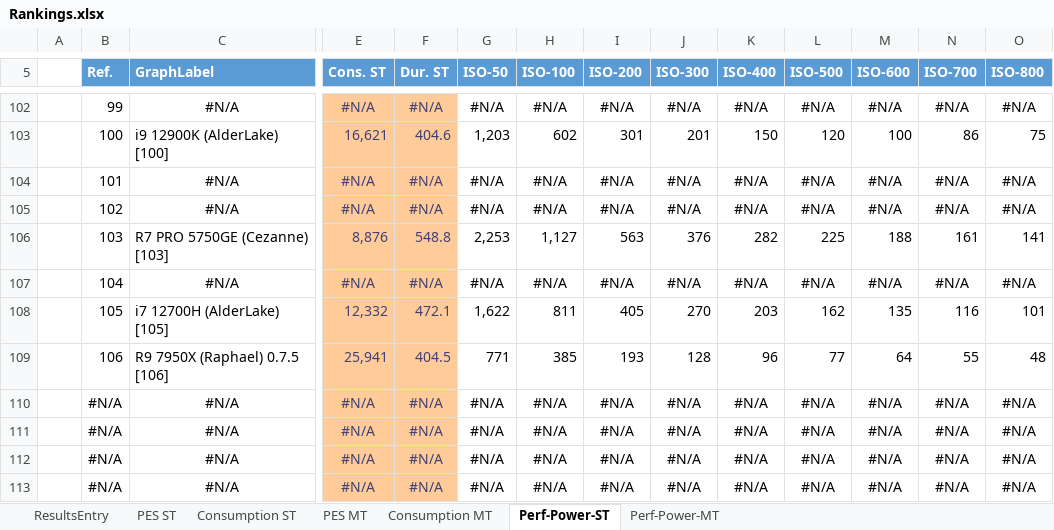
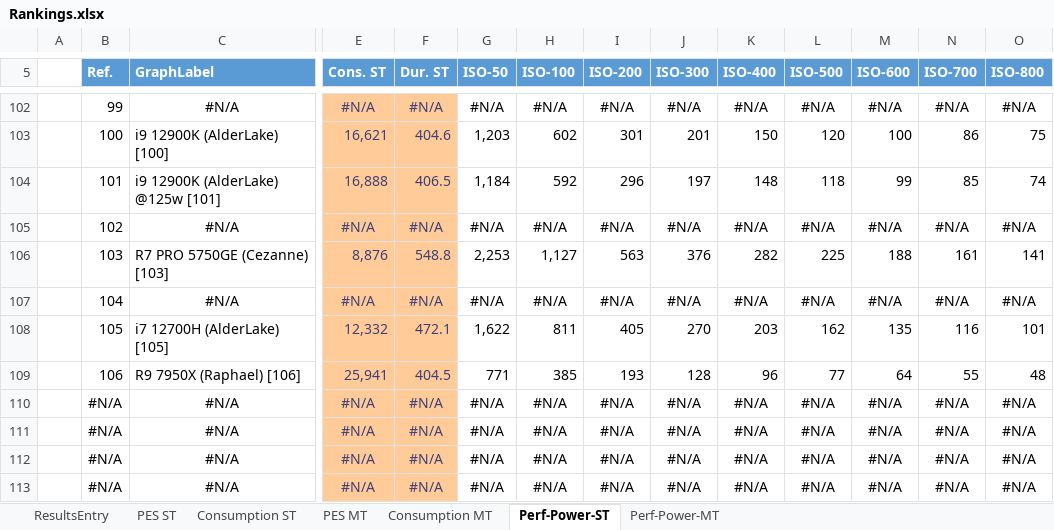
Before and after one commit to BrsVgl/PerformanceEfficiencySuite, an Excel workbook: Ranking/Rankings.xlsx, sheet Perf-Power-ST, drawn as a sheet; only a part is shown, gaps mark what is left out; values as stored, in another font and other column widths than the file's, no borders; charts and pictures and table styles not drawn; removed rows and columns are numbered as before the commit, all else as after; rows hold the shown columns only; the diff names each change by its address in the sheet, - before the commit and + after, or states it on an @@ line.

```diff
--- a/Ranking/Rankings.xlsx (sheet Perf-Power-ST)
+++ b/Ranking/Rankings.xlsx (sheet Perf-Power-ST)
-row 104:  | 101 | #N/A | #N/A | #N/A | #N/A | #N/A | #N/A | #N/A | #N/A | #N/A | #N/A | #N/A | #N/A
+row 104:  | 101 | i9 12900K (AlderLake) @125w [101] | 16,888 | 406.5 | 1,184 | 592 | 296 | 197 | 148 | 118 | 99 | 85 | 74
-C109 (GraphLabel): R9 7950X (Raphael) 0.7.5 [106]
+C109 (GraphLabel): R9 7950X (Raphael) [106]
```
Also changed, not shown: sheet ResultsEntry, sheet Perf-Power-MT, sheet Consumption ST, sheet PES ST, sheet Consumption MT, sheet PES MT, charts or pictures.
